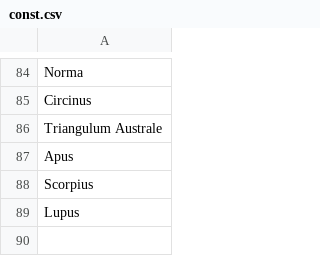
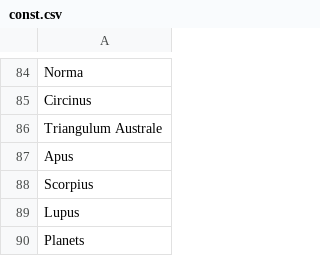
Before and after one commit to mage0r/Tapestry-Control, a CSV file: data.unit1/const.csv, drawn as a sheet; only a part is shown, gaps mark what is left out; the diff names each change by its address in the sheet, - before the commit and + after, or states it on an @@ line.

```diff
--- a/data.unit1/const.csv
+++ b/data.unit1/const.csv
+row 90: Planets
```
Also changed, not shown: data.prototype/stars.csv, data.unit1/stars.csv, 14 other files.
